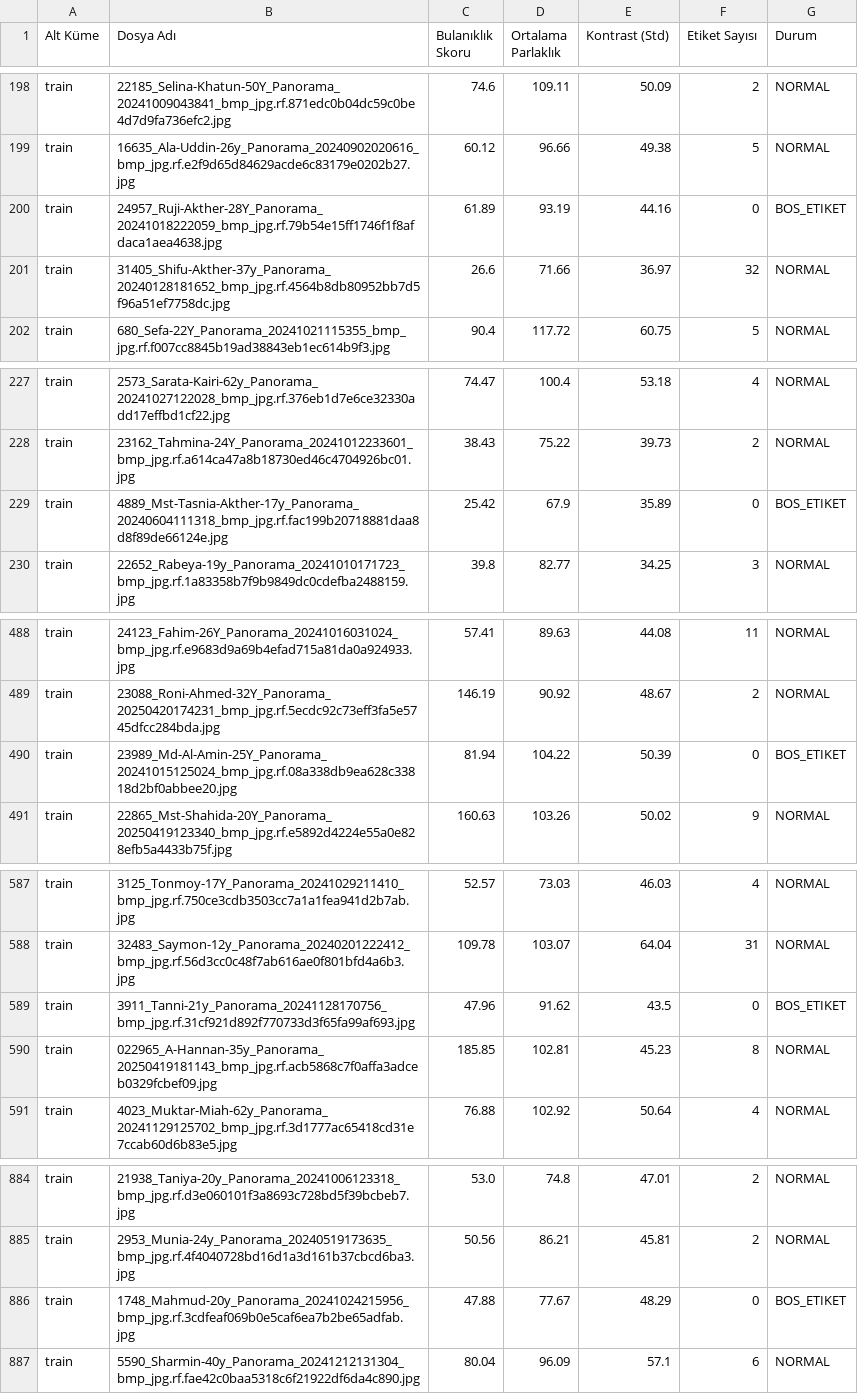
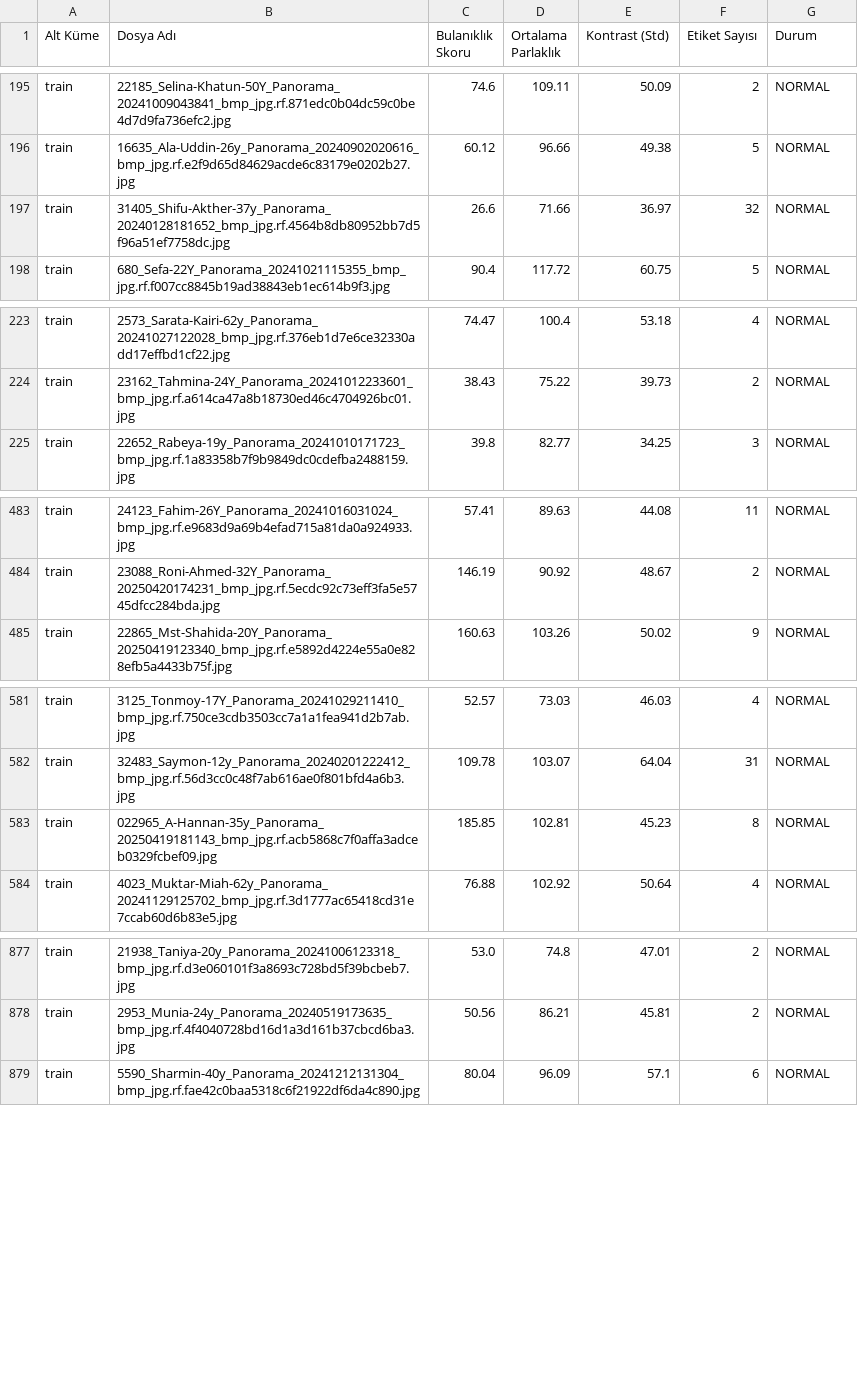
Before and after one commit to irembagcivan/DentalOPG, a CSV file: goruntu_kalite_raporu.csv, drawn as a sheet; only a part is shown, gaps mark what is left out; the diff covers the shown part only.

```diff
--- a/goruntu_kalite_raporu.csv
+++ b/goruntu_kalite_raporu.csv
@@ -199,3 +196,2 @@ train,22185_Selina-Khatun-50Y_Panorama_20241009043841_bmp_jpg.rf.871edc0b04dc59c
 train,16635_Ala-Uddin-26y_Panorama_20240902020616_bmp_jpg.rf.e2f9d65d84629acde6c83179e0202b27.jpg,60.12,96.66,49.38,5,NORMAL
-train,24957_Ruji-Akther-28Y_Panorama_20241018222059_bmp_jpg.rf.79b54e15ff1746f1f8afdaca1aea4638.jpg,61.89,93.19,44.16,0,BOS_ETIKET
 train,31405_Shifu-Akther-37y_Panorama_20240128181652_bmp_jpg.rf.4564b8db80952bb7d5f96a51ef7758dc.jpg,26.6,71.66,36.97,32,NORMAL
@@ -228,3 +224,2 @@ train,2573_Sarata-Kairi-62y_Panorama_20241027122028_bmp_jpg.rf.376eb1d7e6ce32330
 train,23162_Tahmina-24Y_Panorama_20241012233601_bmp_jpg.rf.a614ca47a8b18730ed46c4704926bc01.jpg,38.43,75.22,39.73,2,NORMAL
-train,4889_Mst-Tasnia-Akther-17y_Panorama_20240604111318_bmp_jpg.rf.fac199b20718881daa8d8f89de66124e.jpg,25.42,67.9,35.89,0,BOS_ETIKET
 train,22652_Rabeya-19y_Panorama_20241010171723_bmp_jpg.rf.1a83358b7f9b9849dc0cdefba2488159.jpg,39.8,82.77,34.25,3,NORMAL
@@ -489,3 +484,2 @@ train,24123_Fahim-26Y_Panorama_20241016031024_bmp_jpg.rf.e9683d9a69b4efad715a81d
 train,23088_Roni-Ahmed-32Y_Panorama_20250420174231_bmp_jpg.rf.5ecdc92c73eff3fa5e5745dfcc284bda.jpg,146.19,90.92,48.67,2,NORMAL
-train,23989_Md-Al-Amin-25Y_Panorama_20241015125024_bmp_jpg.rf.08a338db9ea628c33818d2bf0abbee20.jpg,81.94,104.22,50.39,0,BOS_ETIKET
 train,22865_Mst-Shahida-20Y_Panorama_20250419123340_bmp_jpg.rf.e5892d4224e55a0e828efb5a4433b75f.jpg,160.63,103.26,50.02,9,NORMAL
@@ -588,3 +582,2 @@ train,3125_Tonmoy-17Y_Panorama_20241029211410_bmp_jpg.rf.750ce3cdb3503cc7a1a1fea
 train,32483_Saymon-12y_Panorama_20240201222412_bmp_jpg.rf.56d3cc0c48f7ab616ae0f801bfd4a6b3.jpg,109.78,103.07,64.04,31,NORMAL
-train,3911_Tanni-21y_Panorama_20241128170756_bmp_jpg.rf.31cf921d892f770733d3f65fa99af693.jpg,47.96,91.62,43.5,0,BOS_ETIKET
 train,022965_A-Hannan-35y_Panorama_20250419181143_bmp_jpg.rf.acb5868c7f0affa3adceb0329fcbef09.jpg,185.85,102.81,45.23,8,NORMAL
@@ -885,3 +878,2 @@ train,21938_Taniya-20y_Panorama_20241006123318_bmp_jpg.rf.d3e060101f3a8693c728bd
 train,2953_Munia-24y_Panorama_20240519173635_bmp_jpg.rf.4f4040728bd16d1a3d161b37cbcd6ba3.jpg,50.56,86.21,45.81,2,NORMAL
-train,1748_Mahmud-20y_Panorama_20241024215956_bmp_jpg.rf.3cdfeaf069b0e5caf6ea7b2be65adfab.jpg,47.88,77.67,48.29,0,BOS_ETIKET
 train,5590_Sharmin-40y_Panorama_20241212131304_bmp_jpg.rf.fae42c0baa5318c6f21922df6da4c890.jpg,80.04,96.09,57.1,6,NORMAL
```
Also changed, not shown: 17 removed rows elsewhere in this file, 5 other files.
